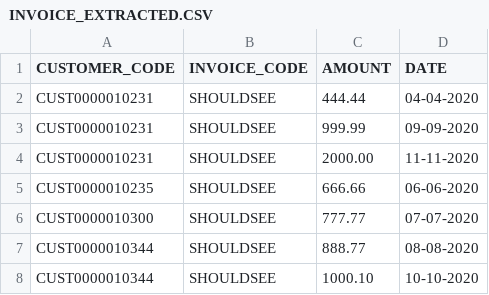
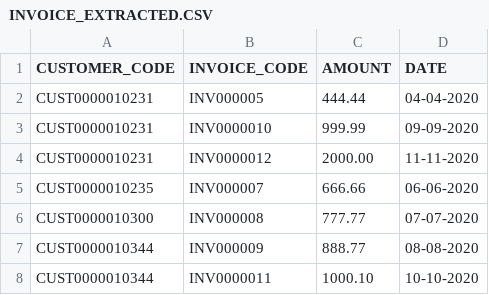
Before and after one commit to austinramsay/dreamcandies_file_tool, a CSV file: INVOICE_EXTRACTED.CSV, drawn as a sheet.

Commit message:
Added feature to cross reference CUSTOMER_EXTRACTED.CSV with INVOICE_EXTRACTED.CSV to produce INVOICE_ITEM_EXTRACTED.CSV

```diff
--- a/INVOICE_EXTRACTED.CSV
+++ b/INVOICE_EXTRACTED.CSV
@@ -1,8 +1,8 @@
 "CUSTOMER_CODE","INVOICE_CODE","AMOUNT","DATE"
-"CUST0000010231","SHOULDSEE","444.44","04-04-2020"
-"CUST0000010231","SHOULDSEE","999.99","09-09-2020"
-"CUST0000010231","SHOULDSEE","2000.00","11-11-2020"
-"CUST0000010235","SHOULDSEE","666.66","06-06-2020"
-"CUST0000010300","SHOULDSEE","777.77","07-07-2020"
-"CUST0000010344","SHOULDSEE","888.77","08-08-2020"
-"CUST0000010344","SHOULDSEE","1000.10","10-10-2020"
+"CUST0000010231","INV000005","444.44","04-04-2020"
+"CUST0000010231","INV0000010","999.99","09-09-2020"
+"CUST0000010231","INV0000012","2000.00","11-11-2020"
+"CUST0000010235","INV000007","666.66","06-06-2020"
+"CUST0000010300","INV000008","777.77","07-07-2020"
+"CUST0000010344","INV000009","888.77","08-08-2020"
+"CUST0000010344","INV0000011","1000.10","10-10-2020"
```
Also changed, not shown: INVOICE.CSV, 5 other files.
